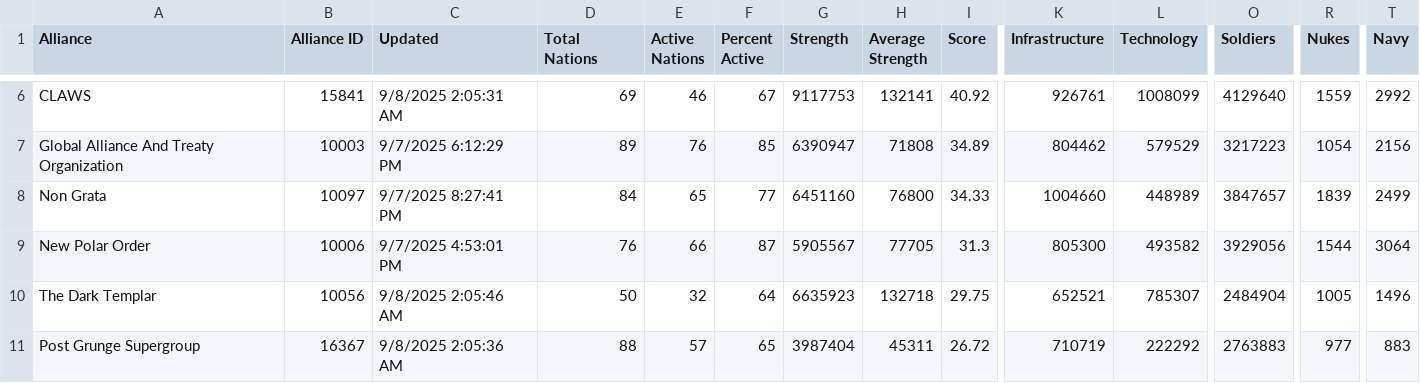
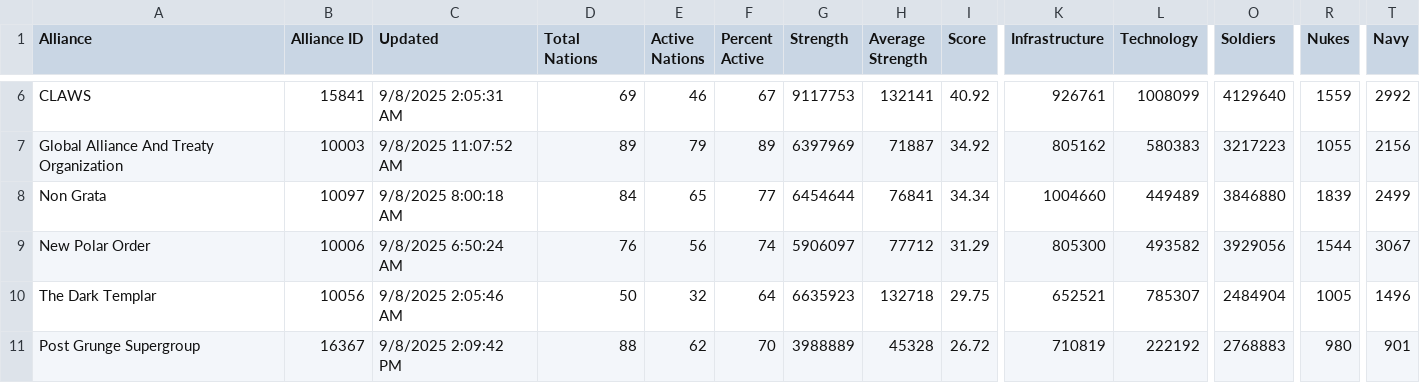
Before and after one commit to oh-ari/oh-ari.github.io, a CSV file: daily/CN_Alliance_Stats.csv, drawn as a sheet; only a part is shown, gaps mark what is left out; the diff covers the shown part only; the diff names each change by its address in the sheet, - before the commit and + after, or states it on an @@ line.

```diff
--- a/daily/CN_Alliance_Stats.csv
+++ b/daily/CN_Alliance_Stats.csv
-C7 (Updated): 9/7/2025 6:12:29 PM
+C7 (Updated): 9/8/2025 11:07:52 AM
-E7 (Active Nations): 76
+E7 (Active Nations): 79
-F7 (Percent Active): 85
+F7 (Percent Active): 89
-G7 (Strength): 6390947
+G7 (Strength): 6397969
-H7 (Average Strength): 71808
+H7 (Average Strength): 71887
-I7 (Score): 34.89
+I7 (Score): 34.92
-K7 (Infrastructure): 804462
+K7 (Infrastructure): 805162
-L7 (Technology): 579529
+L7 (Technology): 580383
-R7 (Nukes): 1054
+R7 (Nukes): 1055
-C8 (Updated): 9/7/2025 8:27:41 PM
+C8 (Updated): 9/8/2025 8:00:18 AM
-G8 (Strength): 6451160
+G8 (Strength): 6454644
-H8 (Average Strength): 76800
+H8 (Average Strength): 76841
-I8 (Score): 34.33
+I8 (Score): 34.34
-L8 (Technology): 448989
+L8 (Technology): 449489
-O8 (Soldiers): 3847657
+O8 (Soldiers): 3846880
-C9 (Updated): 9/7/2025 4:53:01 PM
+C9 (Updated): 9/8/2025 6:50:24 AM
-E9 (Active Nations): 66
+E9 (Active Nations): 56
-F9 (Percent Active): 87
+F9 (Percent Active): 74
-G9 (Strength): 5905567
+G9 (Strength): 5906097
-H9 (Average Strength): 77705
+H9 (Average Strength): 77712
-I9 (Score): 31.3
+I9 (Score): 31.29
-T9 (Navy): 3064
+T9 (Navy): 3067
-C11 (Updated): 9/8/2025 2:05:36 AM
+C11 (Updated): 9/8/2025 2:09:42 PM
-E11 (Active Nations): 57
+E11 (Active Nations): 62
-F11 (Percent Active): 65
+F11 (Percent Active): 70
-G11 (Strength): 3987404
+G11 (Strength): 3988889
-H11 (Average Strength): 45311
+H11 (Average Strength): 45328
-K11 (Infrastructure): 710719
+K11 (Infrastructure): 710819
-L11 (Technology): 222292
+L11 (Technology): 222192
-O11 (Soldiers): 2763883
+O11 (Soldiers): 2768883
-R11 (Nukes): 977
+R11 (Nukes): 980
-T11 (Navy): 883
+T11 (Navy): 901
```
Also changed, not shown: 162 edited cells elsewhere in this file, daily/CN_Nation_Stats.csv, daily/CN_War_Stats.csv, 3 other files.
